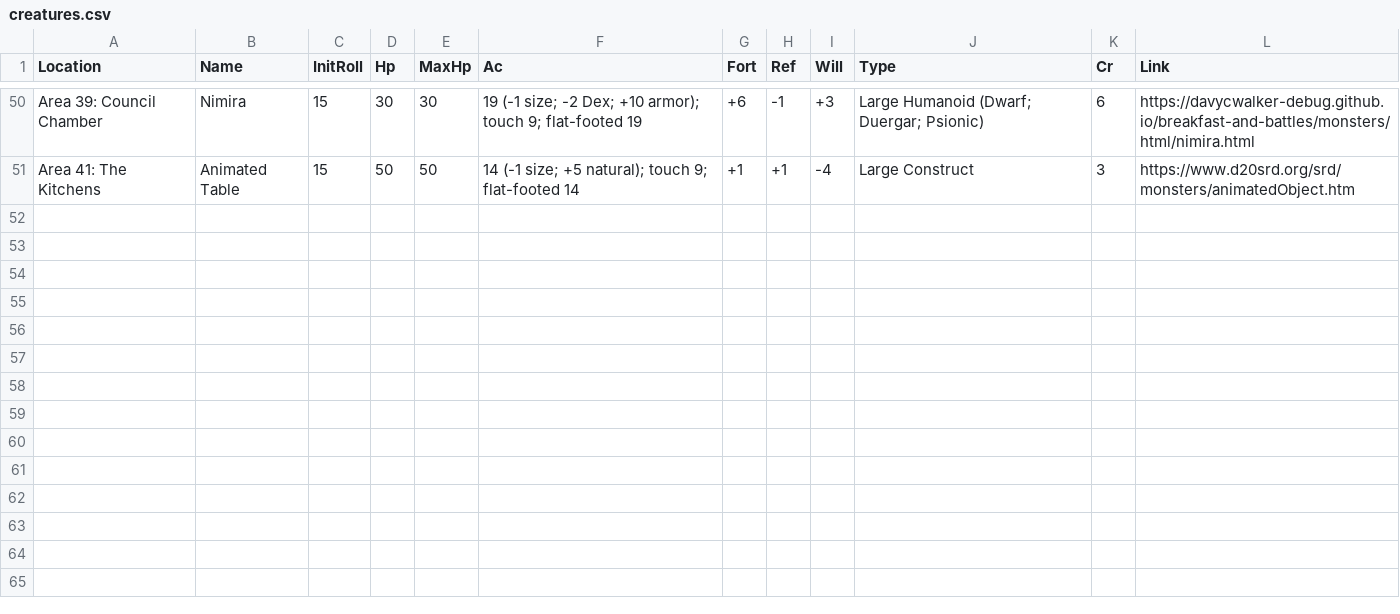
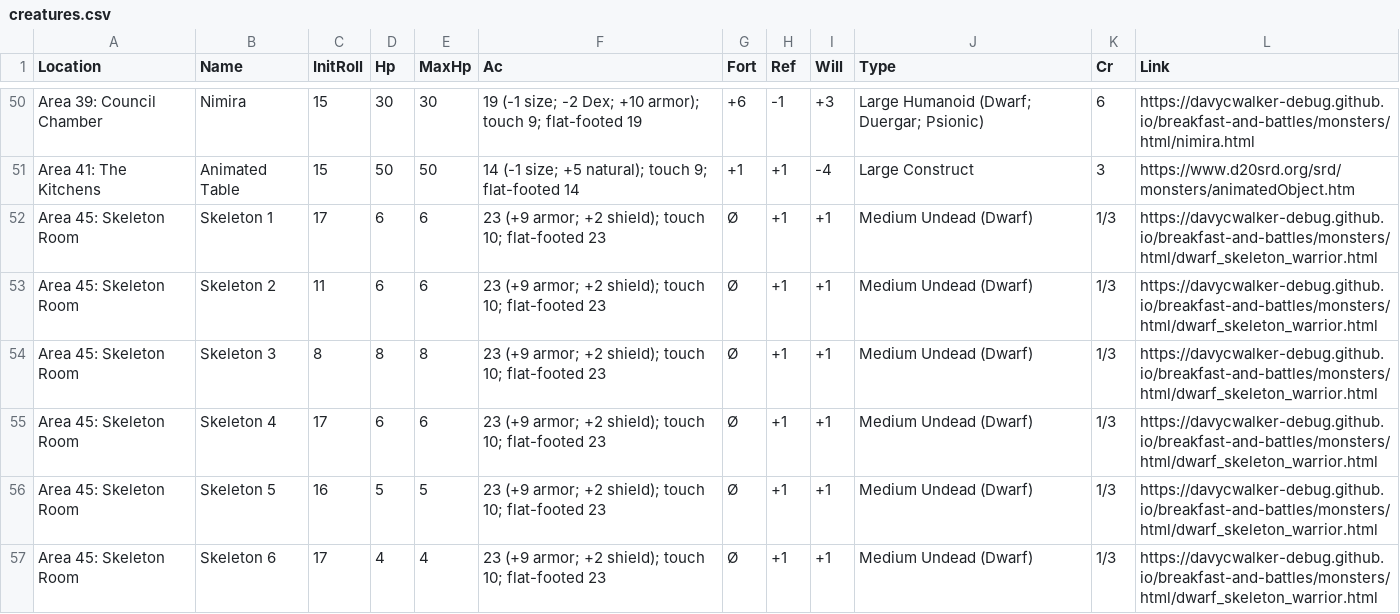
Before and after one commit to davycwalker-debug/breakfast-and-battles, a CSV file: rooms/csv/creatures.csv, drawn as a sheet; only a part is shown, gaps mark what is left out.

Commit message:
skeleton room

```diff
--- a/rooms/csv/creatures.csv
+++ b/rooms/csv/creatures.csv
@@ -51 +51,7 @@ Area 39: Council Chamber     , Nimira              , 15      , 30,    30, 19 (-1
 Area 41: The Kitchens        , Animated Table      , 15      , 50,    50, 14 (-1 size; +5 natural); touch 9; flat-footed 14                   , +1  , +1 , -4  , Large Construct                          , 3  , https://www.d20srd.org/srd/monsters/animatedObject.htm
+Area 45: Skeleton Room       , Skeleton 1          , 17      ,  6,     6, 23 (+9 armor; +2 shield); touch 10; flat-footed 23                  , Ø   , +1 , +1  , Medium Undead (Dwarf)                    , 1/3, https://davycwalker-debug.github.io/breakfast-and-battles/monsters/html/dwarf_skeleton_warrior.html
+Area 45: Skeleton Room       , Skeleton 2          , 11      ,  6,     6, 23 (+9 armor; +2 shield); touch 10; flat-footed 23                  , Ø   , +1 , +1  , Medium Undead (Dwarf)                    , 1/3, https://davycwalker-debug.github.io/breakfast-and-battles/monsters/html/dwarf_skeleton_warrior.html
+Area 45: Skeleton Room       , Skeleton 3          , 8       ,  8,     8, 23 (+9 armor; +2 shield); touch 10; flat-footed 23                  , Ø   , +1 , +1  , Medium Undead (Dwarf)                    , 1/3, https://davycwalker-debug.github.io/breakfast-and-battles/monsters/html/dwarf_skeleton_warrior.html
+Area 45: Skeleton Room       , Skeleton 4          , 17      ,  6,     6, 23 (+9 armor; +2 shield); touch 10; flat-footed 23                  , Ø   , +1 , +1  , Medium Undead (Dwarf)                    , 1/3, https://davycwalker-debug.github.io/breakfast-and-battles/monsters/html/dwarf_skeleton_warrior.html
+Area 45: Skeleton Room       , Skeleton 5          , 16      ,  5,     5, 23 (+9 armor; +2 shield); touch 10; flat-footed 23                  , Ø   , +1 , +1  , Medium Undead (Dwarf)                    , 1/3, https://davycwalker-debug.github.io/breakfast-and-battles/monsters/html/dwarf_skeleton_warrior.html
+Area 45: Skeleton Room       , Skeleton 6          , 17      ,  4,     4, 23 (+9 armor; +2 shield); touch 10; flat-footed 23                  , Ø   , +1 , +1  , Medium Undead (Dwarf)                    , 1/3, https://davycwalker-debug.github.io/breakfast-and-battles/monsters/html/dwarf_skeleton_warrior.html
```
Also changed, not shown: rooms/csv/multiplier.csv, rooms/csv/party.csv, 3 other files.
